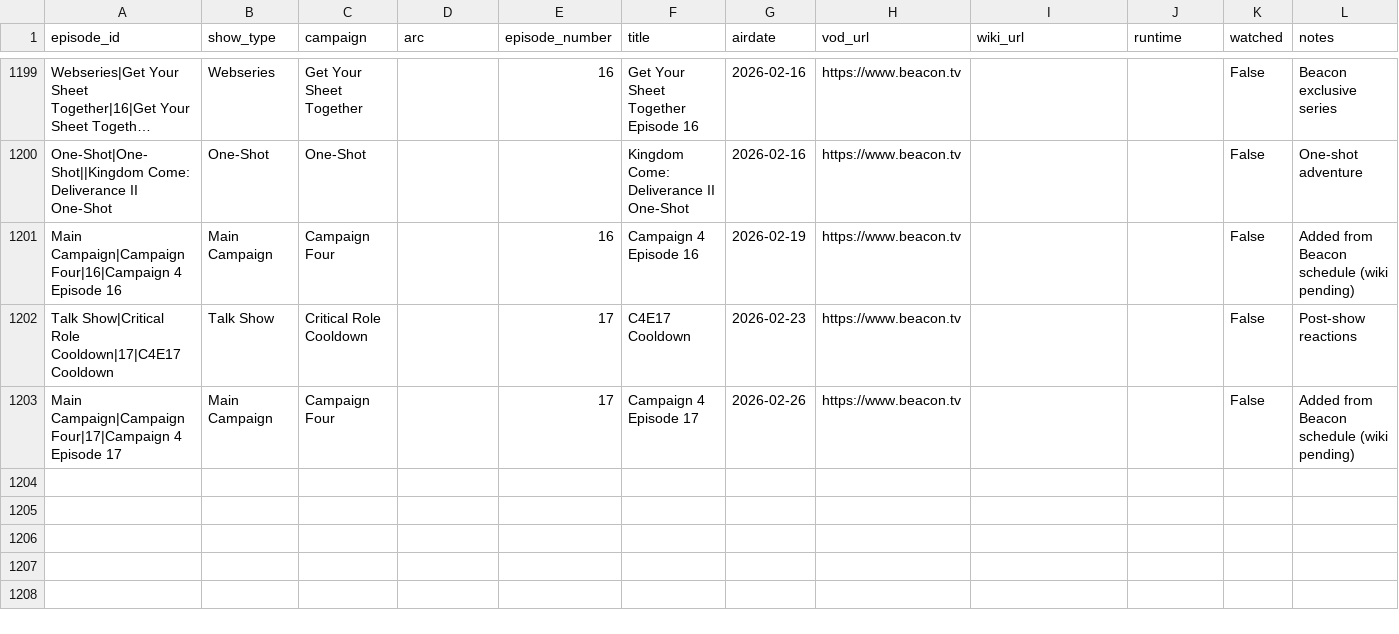
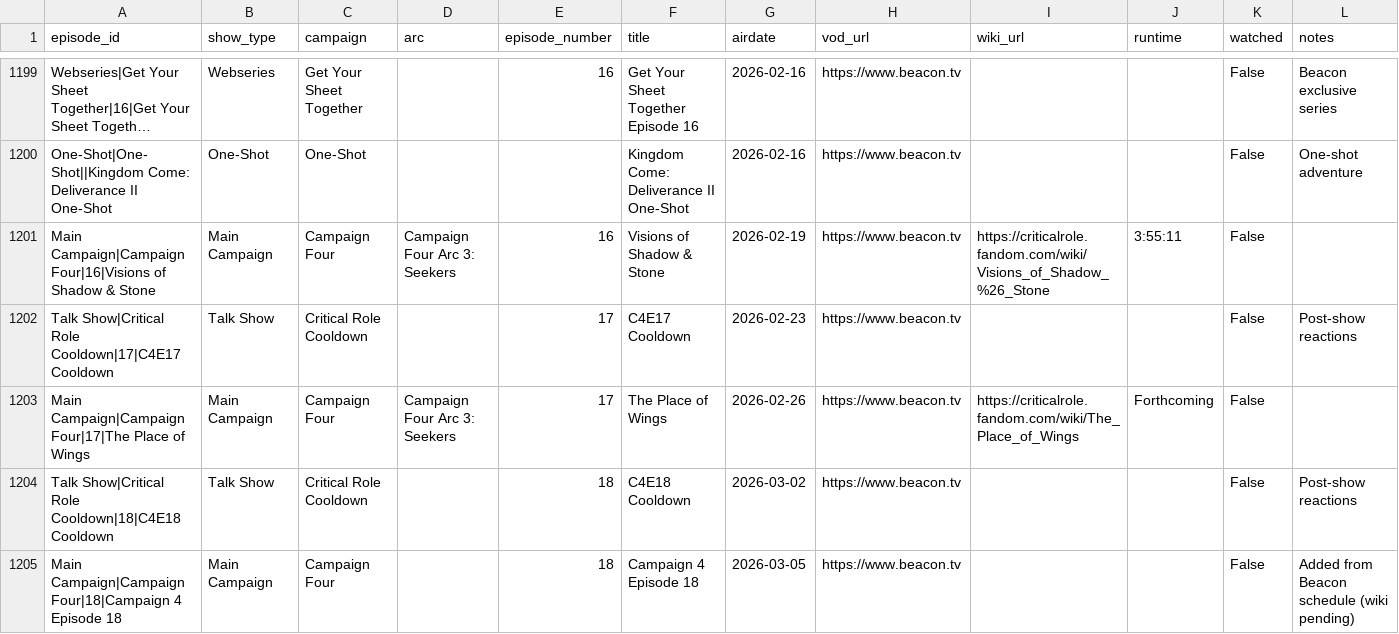
Before and after one commit to mjgutermuth/fun-things, a CSV file: cr-tracker/cr_episodes_series_airdates.csv, drawn as a sheet; only a part is shown, gaps mark what is left out; long unchanged cells end in …; addresses are those after the commit; rows hold the shown columns only; the diff names each change by its address in the sheet, - before the commit and + after, or states it on an @@ line.

```diff
--- a/cr-tracker/cr_episodes_series_airdates.csv
+++ b/cr-tracker/cr_episodes_series_airdates.csv
-A1201 (episode_id): Main Campaign|Campaign Four|16|Campaign 4 Episode 16
+A1201 (episode_id): Main Campaign|Campaign Four|16|Visions of Shadow & Stone
-D1201 (arc): (empty)
+D1201 (arc): Campaign Four Arc 3: Seekers
-F1201 (title): Campaign 4 Episode 16
+F1201 (title): Visions of Shadow & Stone
-I1201 (wiki_url): (empty)
+I1201 (wiki_url): https://criticalrole.fandom.com/wiki/Visions_of_Shadow_%26_Stone
-J1201 (runtime): (empty)
+J1201 (runtime): 3:55:11
-L1201 (notes): Added from Beacon schedule (wiki pending)
+L1201 (notes): (empty)
+row 1203: Main Campaign|Campaign Four|17|The Place of Wings | Main Campaign | Campaign Four | Campaign Four Arc 3: Seekers | 17 | The Place of Wings | 2026-02-26 | https://www.beacon.tv | https://criticalrole.fandom.com/wiki/The_Place_of_Wings | Forthcoming | False
+row 1204: Talk Show|Critical Role Cooldown|18|C4E18 Cooldown | Talk Show | Critical Role Cooldown |  | 18 | C4E18 Cooldown | 2026-03-02 | https://www.beacon.tv |  |  | False | Post-show reactions
-A1205 (episode_id): Main Campaign|Campaign Four|17|Campaign 4 Episode 17
+A1205 (episode_id): Main Campaign|Campaign Four|18|Campaign 4 Episode 18
-E1205 (episode_number): 17
+E1205 (episode_number): 18
-F1205 (title): Campaign 4 Episode 17
+F1205 (title): Campaign 4 Episode 18
-G1205 (airdate): 2026-02-26
+G1205 (airdate): 2026-03-05
```
